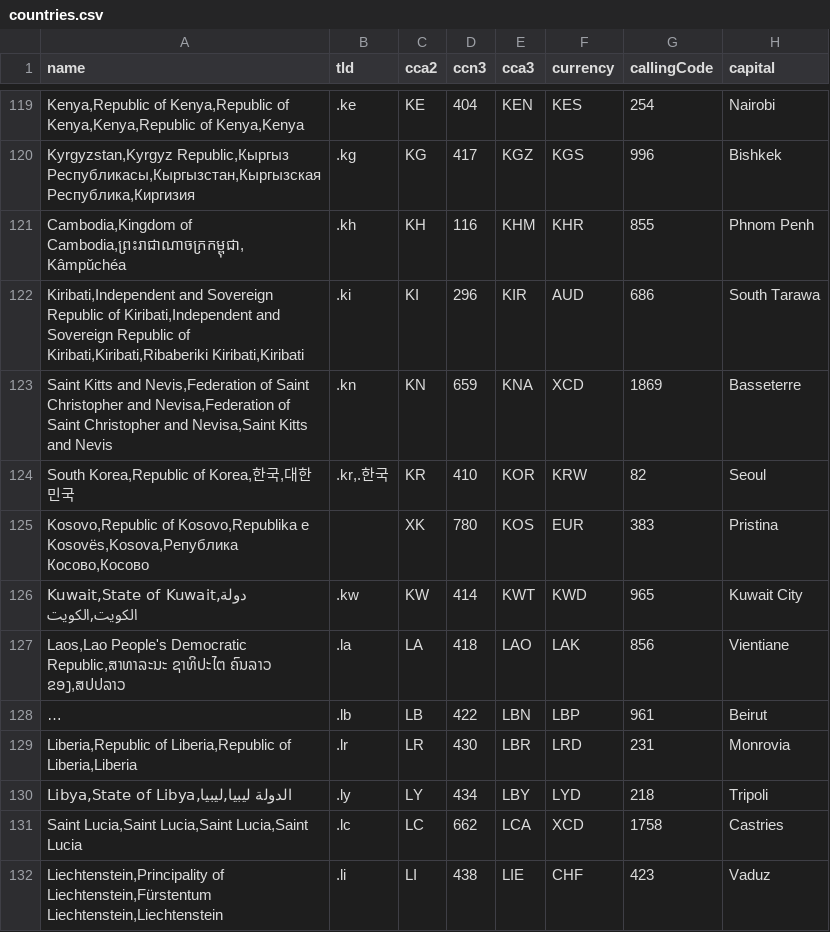
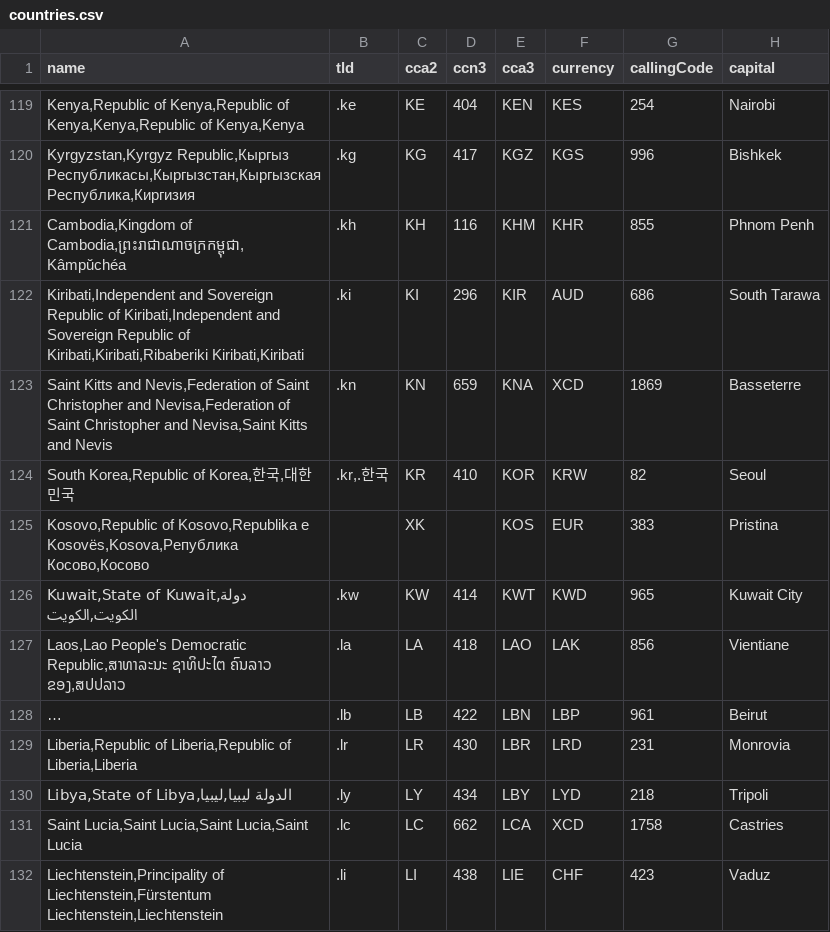
Before and after one commit to mledoze/countries, a CSV file: dist/countries.csv, drawn as a sheet; only a part is shown, gaps mark what is left out; long unchanged cells end in …; the diff names each change by its address in the sheet, - before the commit and + after, or states it on an @@ line.

Commit message:
remove `cca3` code from Kosovo fix #126 update dist files

```diff
--- a/dist/countries.csv
+++ b/dist/countries.csv
-D125 (ccn3): 780
+D125 (ccn3): (empty)
```
Also changed, not shown: 5 other files.
